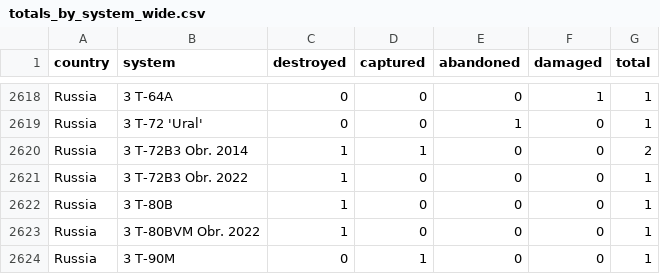
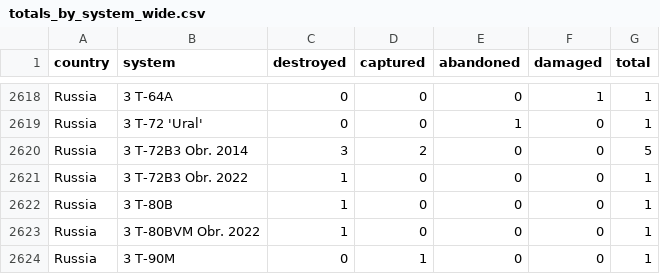
Before and after one commit to scarnecchia/oryx_data, a CSV file: totals_by_system_wide.csv, drawn as a sheet; only a part is shown, gaps mark what is left out.

```diff
--- a/totals_by_system_wide.csv
+++ b/totals_by_system_wide.csv
@@ -2619,3 +2619,3 @@ Russia,3 T-64A,0,0,0,1,1
 Russia,3 T-72 'Ural',0,0,1,0,1
-Russia,3 T-72B3 Obr. 2014,1,1,0,0,2
+Russia,3 T-72B3 Obr. 2014,3,2,0,0,5
 Russia,3 T-72B3 Obr. 2022,1,0,0,0,1
```
Also changed, not shown: daily_count.csv, event_abandoned.csv, 4 other files.
